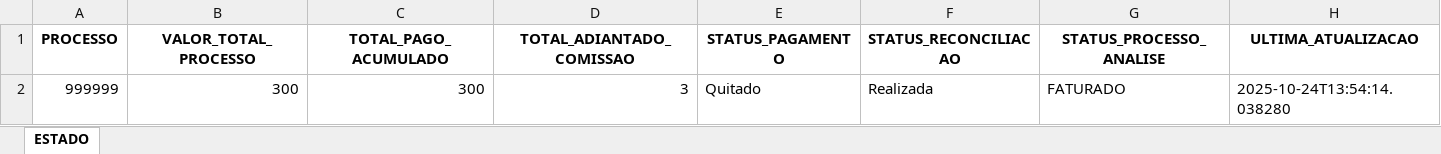
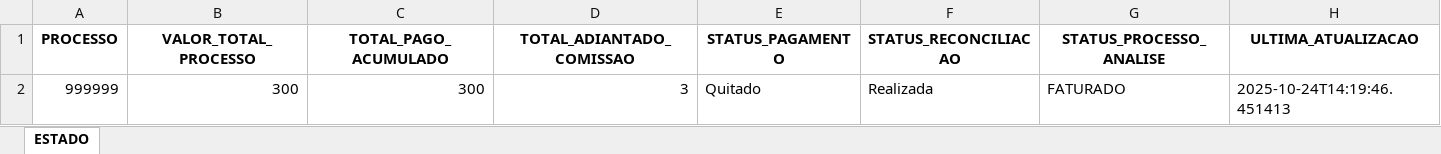
Before and after one commit to tiago-cappi/robo-comissoes, an Excel workbook: Estado_Processos_Recebimento.xlsx, sheet ESTADO, drawn as a sheet; values as stored, in another font and other column widths than the file's, no borders; the diff names each change by its address in the sheet, - before the commit and + after, or states it on an @@ line.

```diff
--- a/Estado_Processos_Recebimento.xlsx (sheet ESTADO)
+++ b/Estado_Processos_Recebimento.xlsx (sheet ESTADO)
-H2 (ULTIMA_ATUALIZACAO): 2025-10-24T13:54:14.038280
+H2 (ULTIMA_ATUALIZACAO): 2025-10-24T14:19:46.451413
```
Also changed, not shown: Recebimentos_do_Mes.xlsx, Status_Pagamentos_Processos.xlsx, 4 other files.
